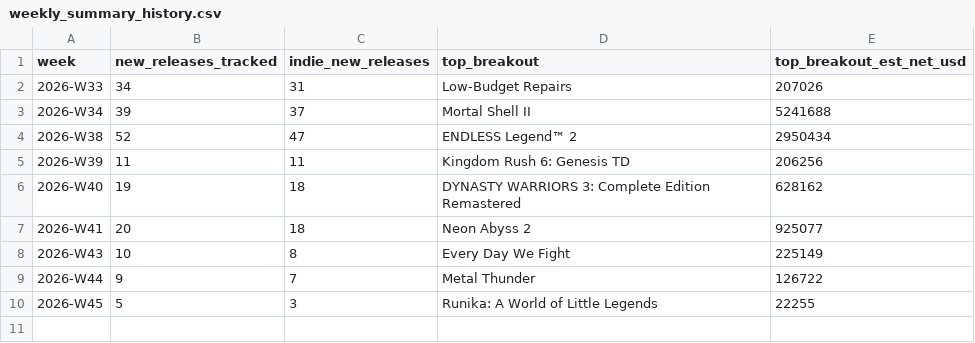
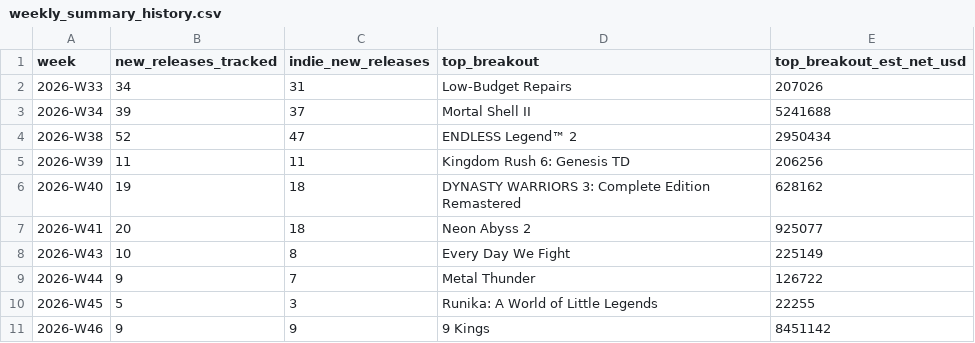
Before and after one commit to Quintussmit2020/game-trends, a CSV file: data/weekly_summary_history.csv, drawn as a sheet.

```diff
--- a/data/weekly_summary_history.csv
+++ b/data/weekly_summary_history.csv
@@ -10 +10,2 @@ week,new_releases_tracked,indie_new_releases,top_breakout,top_breakout_est_net_u
 2026-W45,5,3,"Runika: A World of Little Legends",22255
+2026-W46,9,9,"9 Kings",8451142
```
Also changed, not shown: data/tag_momentum_history.csv, data/vn_cluster_history.csv.
